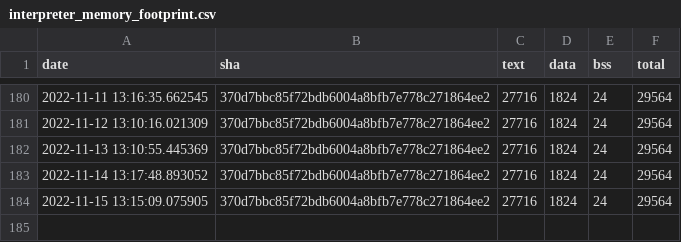
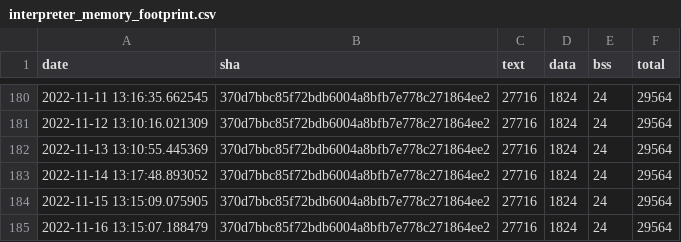
Before and after one commit to jwithers/tflite-micro, a CSV file: data/continuous_builds/size_profiling/linux_x86_64_release/interpreter_memory_footprint.csv, drawn as a sheet; only a part is shown, gaps mark what is left out.

```diff
--- a/data/continuous_builds/size_profiling/linux_x86_64_release/interpreter_memory_footprint.csv
+++ b/data/continuous_builds/size_profiling/linux_x86_64_release/interpreter_memory_footprint.csv
@@ -184 +184,2 @@ date,sha,text,data,bss,total
 2022-11-15 13:15:09.075905,370d7bbc85f72bdb6004a8bfb7e778c271864ee2,27716,1824,24,29564
+2022-11-16 13:15:07.188479,370d7bbc85f72bdb6004a8bfb7e778c271864ee2,27716,1824,24,29564
```
Also changed, not shown: data/continuous_builds/size_profiling/linux_x86_64_release/baseline_memory_footprint.csv, data/continuous_builds/size_profiling/linux_x86_64_release/keyword_benchmark.csv, 3 other files.
